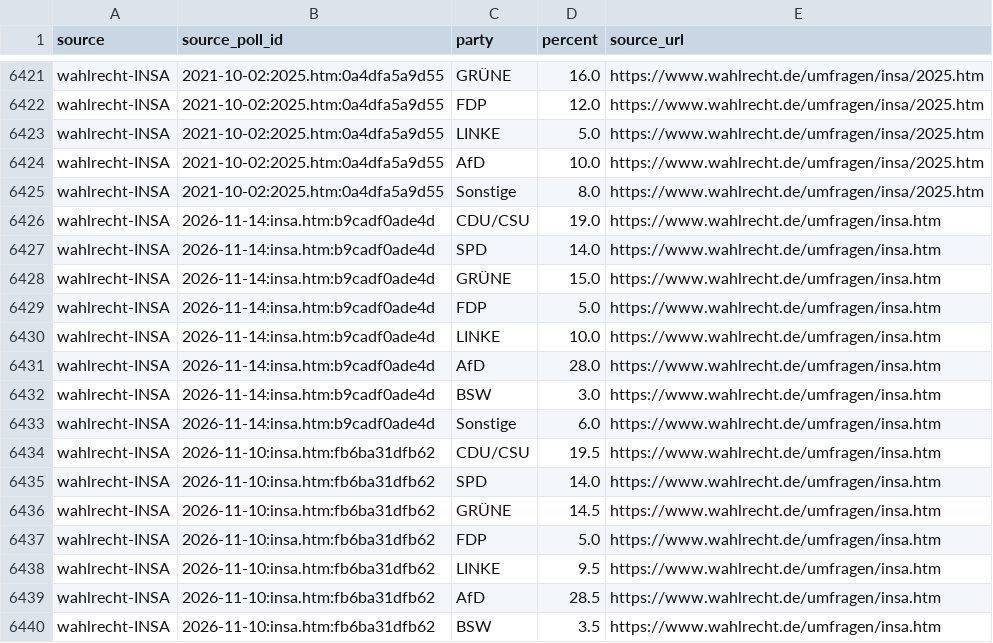
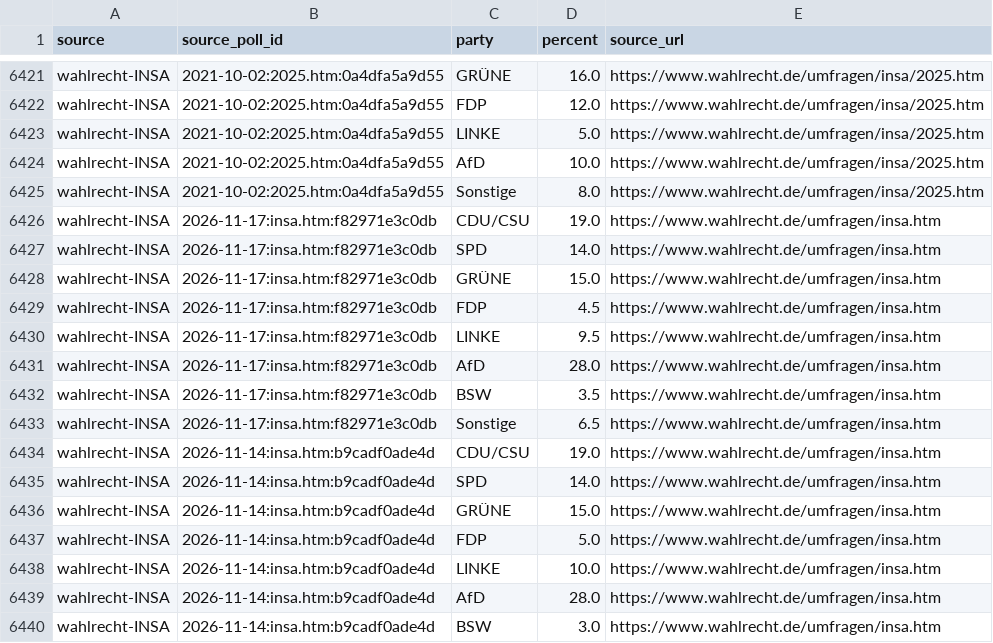
Before and after one commit to deeplook/sonntagsfrage, a CSV file: data/parliaments/bundestag/results/wahlrecht-insa.csv, drawn as a sheet; only a part is shown, gaps mark what is left out; the shorter side is filled out with more unchanged rows.

```diff
--- a/data/parliaments/bundestag/results/wahlrecht-insa.csv
+++ b/data/parliaments/bundestag/results/wahlrecht-insa.csv
@@ -6425,2 +6425,10 @@ wahlrecht-INSA,2021-10-02:2025.htm:0a4dfa5a9d55,AfD,10.0,https://www.wahlrecht.d
 wahlrecht-INSA,2021-10-02:2025.htm:0a4dfa5a9d55,Sonstige,8.0,https://www.wahlrecht.de/umfragen/insa/2025.htm
+wahlrecht-INSA,2026-11-17:insa.htm:f82971e3c0db,CDU/CSU,19.0,https://www.wahlrecht.de/umfragen/insa.htm
+wahlrecht-INSA,2026-11-17:insa.htm:f82971e3c0db,SPD,14.0,https://www.wahlrecht.de/umfragen/insa.htm
+wahlrecht-INSA,2026-11-17:insa.htm:f82971e3c0db,GRÜNE,15.0,https://www.wahlrecht.de/umfragen/insa.htm
+wahlrecht-INSA,2026-11-17:insa.htm:f82971e3c0db,FDP,4.5,https://www.wahlrecht.de/umfragen/insa.htm
+wahlrecht-INSA,2026-11-17:insa.htm:f82971e3c0db,LINKE,9.5,https://www.wahlrecht.de/umfragen/insa.htm
+wahlrecht-INSA,2026-11-17:insa.htm:f82971e3c0db,AfD,28.0,https://www.wahlrecht.de/umfragen/insa.htm
+wahlrecht-INSA,2026-11-17:insa.htm:f82971e3c0db,BSW,3.5,https://www.wahlrecht.de/umfragen/insa.htm
+wahlrecht-INSA,2026-11-17:insa.htm:f82971e3c0db,Sonstige,6.5,https://www.wahlrecht.de/umfragen/insa.htm
 wahlrecht-INSA,2026-11-14:insa.htm:b9cadf0ade4d,CDU/CSU,19.0,https://www.wahlrecht.de/umfragen/insa.htm
```
Also changed, not shown: data/parliaments/bundestag/polls/dawum.csv, data/parliaments/bundestag/polls/wahlrecht-insa.csv, 6 other files.
